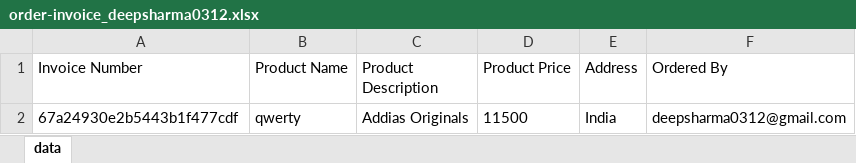
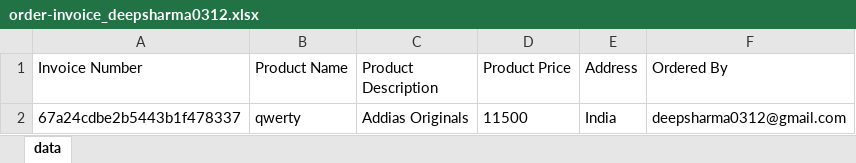
Before and after one commit to Thepaksharma/cypressAutomation, an Excel workbook: cypress/downloads/order-invoice_deepsharma0312.xlsx, sheet data, drawn as a sheet; values as stored, in another font and other column widths than the file's, no borders; the diff names each change by its address in the sheet, - before the commit and + after, or states it on an @@ line.

```diff
--- a/cypress/downloads/order-invoice_deepsharma0312.xlsx (sheet data)
+++ b/cypress/downloads/order-invoice_deepsharma0312.xlsx (sheet data)
-A2 (Invoice Number): 67a24930e2b5443b1f477cdf
+A2 (Invoice Number): 67a24cdbe2b5443b1f478337
```
Also changed, not shown: 1 other file.
